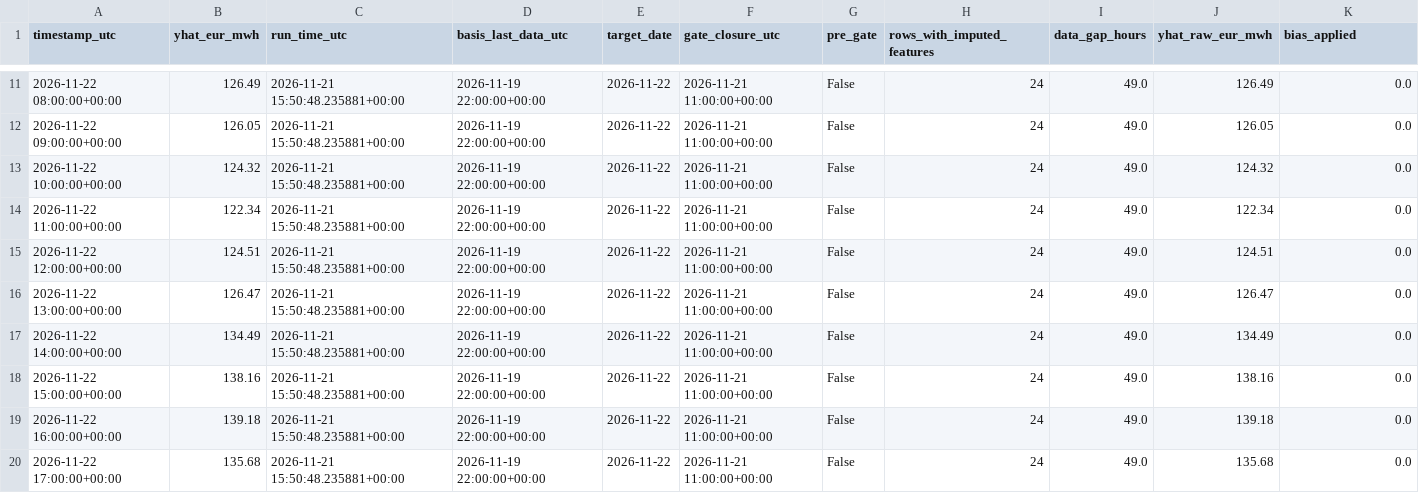
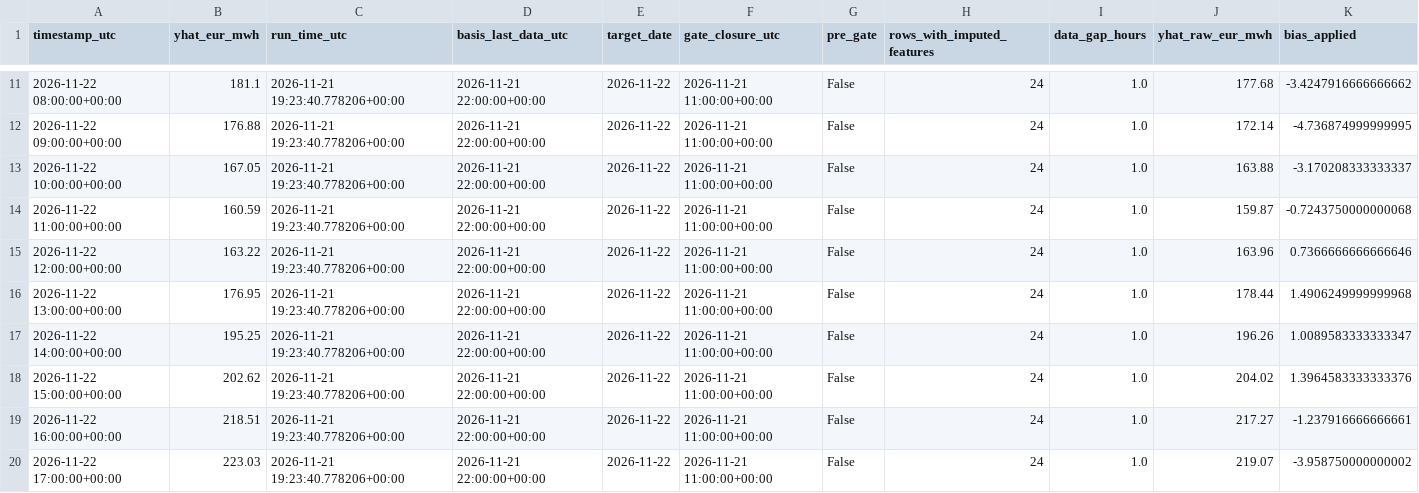
Before and after one commit to AZFARHAD24511/germany-electricity-price-forecast, a CSV file: outputs/forecasts/forecast_2026-11-22.csv, drawn as a sheet; only a part is shown, gaps mark what is left out; the diff covers the shown part only.

```diff
--- a/outputs/forecasts/forecast_2026-11-22.csv
+++ b/outputs/forecasts/forecast_2026-11-22.csv
@@ -11,10 +11,10 @@ timestamp_utc,yhat_eur_mwh,run_time_utc,basis_last_data_utc,target_date,gate_clo
-2026-11-22 08:00:00+00:00,126.49,2026-11-21 15:50:48.235881+00:00,2026-11-19 22:00:00+00:00,2026-11-22,2026-11-21 11:00:00+00:00,False,24,49.0,126.49,0.0
-2026-11-22 09:00:00+00:00,126.05,2026-11-21 15:50:48.235881+00:00,2026-11-19 22:00:00+00:00,2026-11-22,2026-11-21 11:00:00+00:00,False,24,49.0,126.05,0.0
-2026-11-22 10:00:00+00:00,124.32,2026-11-21 15:50:48.235881+00:00,2026-11-19 22:00:00+00:00,2026-11-22,2026-11-21 11:00:00+00:00,False,24,49.0,124.32,0.0
-2026-11-22 11:00:00+00:00,122.34,2026-11-21 15:50:48.235881+00:00,2026-11-19 22:00:00+00:00,2026-11-22,2026-11-21 11:00:00+00:00,False,24,49.0,122.34,0.0
-2026-11-22 12:00:00+00:00,124.51,2026-11-21 15:50:48.235881+00:00,2026-11-19 22:00:00+00:00,2026-11-22,2026-11-21 11:00:00+00:00,False,24,49.0,124.51,0.0
-2026-11-22 13:00:00+00:00,126.47,2026-11-21 15:50:48.235881+00:00,2026-11-19 22:00:00+00:00,2026-11-22,2026-11-21 11:00:00+00:00,False,24,49.0,126.47,0.0
-2026-11-22 14:00:00+00:00,134.49,2026-11-21 15:50:48.235881+00:00,2026-11-19 22:00:00+00:00,2026-11-22,2026-11-21 11:00:00+00:00,False,24,49.0,134.49,0.0
-2026-11-22 15:00:00+00:00,138.16,2026-11-21 15:50:48.235881+00:00,2026-11-19 22:00:00+00:00,2026-11-22,2026-11-21 11:00:00+00:00,False,24,49.0,138.16,0.0
-2026-11-22 16:00:00+00:00,139.18,2026-11-21 15:50:48.235881+00:00,2026-11-19 22:00:00+00:00,2026-11-22,2026-11-21 11:00:00+00:00,False,24,49.0,139.18,0.0
-2026-11-22 17:00:00+00:00,135.68,2026-11-21 15:50:48.235881+00:00,2026-11-19 22:00:00+00:00,2026-11-22,2026-11-21 11:00:00+00:00,False,24,49.0,135.68,0.0
+2026-11-22 08:00:00+00:00,181.1,2026-11-21 19:23:40.778206+00:00,2026-11-21 22:00:00+00:00,2026-11-22,2026-11-21 11:00:00+00:00,False,24,1.0,177.68,-3.4247916666666662
+2026-11-22 09:00:00+00:00,176.88,2026-11-21 19:23:40.778206+00:00,2026-11-21 22:00:00+00:00,2026-11-22,2026-11-21 11:00:00+00:00,False,24,1.0,172.14,-4.736874999999995
+2026-11-22 10:00:00+00:00,167.05,2026-11-21 19:23:40.778206+00:00,2026-11-21 22:00:00+00:00,2026-11-22,2026-11-21 11:00:00+00:00,False,24,1.0,163.88,-3.170208333333337
+2026-11-22 11:00:00+00:00,160.59,2026-11-21 19:23:40.778206+00:00,2026-11-21 22:00:00+00:00,2026-11-22,2026-11-21 11:00:00+00:00,False,24,1.0,159.87,-0.7243750000000068
+2026-11-22 12:00:00+00:00,163.22,2026-11-21 19:23:40.778206+00:00,2026-11-21 22:00:00+00:00,2026-11-22,2026-11-21 11:00:00+00:00,False,24,1.0,163.96,0.7366666666666646
+2026-11-22 13:00:00+00:00,176.95,2026-11-21 19:23:40.778206+00:00,2026-11-21 22:00:00+00:00,2026-11-22,2026-11-21 11:00:00+00:00,False,24,1.0,178.44,1.4906249999999968
+2026-11-22 14:00:00+00:00,195.25,2026-11-21 19:23:40.778206+00:00,2026-11-21 22:00:00+00:00,2026-11-22,2026-11-21 11:00:00+00:00,False,24,1.0,196.26,1.0089583333333347
+2026-11-22 15:00:00+00:00,202.62,2026-11-21 19:23:40.778206+00:00,2026-11-21 22:00:00+00:00,2026-11-22,2026-11-21 11:00:00+00:00,False,24,1.0,204.02,1.3964583333333376
+2026-11-22 16:00:00+00:00,218.51,2026-11-21 19:23:40.778206+00:00,2026-11-21 22:00:00+00:00,2026-11-22,2026-11-21 11:00:00+00:00,False,24,1.0,217.27,-1.237916666666661
+2026-11-22 17:00:00+00:00,223.03,2026-11-21 19:23:40.778206+00:00,2026-11-21 22:00:00+00:00,2026-11-22,2026-11-21 11:00:00+00:00,False,24,1.0,219.07,-3.958750000000002
```
Also changed, not shown: 84 edited cells elsewhere in this file, reports/metrics/rolling_eval.csv, 5 other files.
